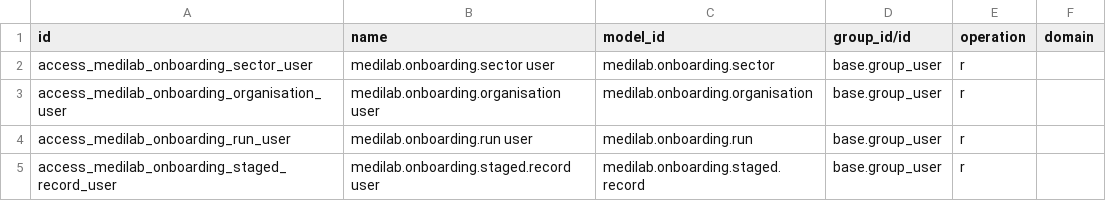
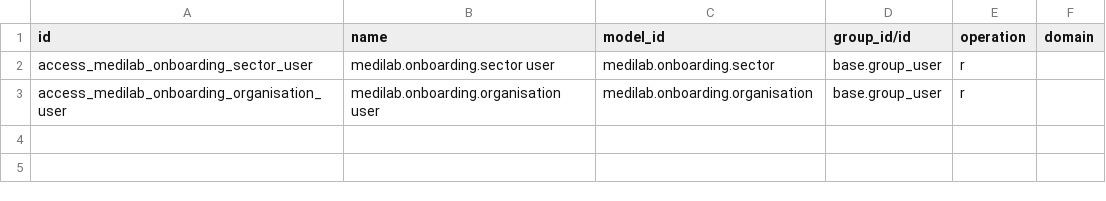
Before and after one commit to SoltuneMontepre/medilab, a CSV file: src/core/modules/sol_onboarding/security/ir.access.csv, drawn as a sheet; the diff names each change by its address in the sheet, - before the commit and + after, or states it on an @@ line.

Commit message:
[fix] | #176 Read collection runs and staged records only through their permissions

```diff
--- a/src/core/modules/sol_onboarding/security/ir.access.csv
+++ b/src/core/modules/sol_onboarding/security/ir.access.csv
-row 4: access_medilab_onboarding_run_user | medilab.onboarding.run user | medilab.onboarding.run | base.group_user | r
-row 5: access_medilab_onboarding_staged_record_user | medilab.onboarding.staged.record user | medilab.onboarding.staged.record | base.group_user | r
```
Also changed, not shown: 2 other files.
